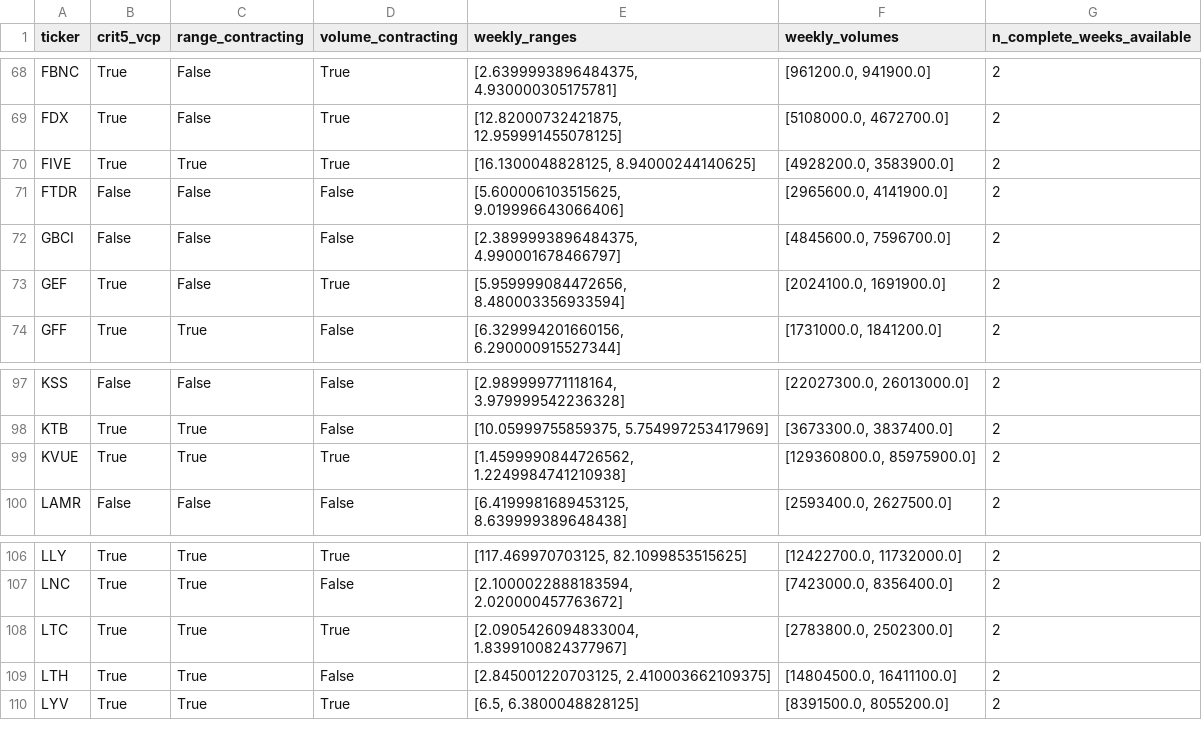
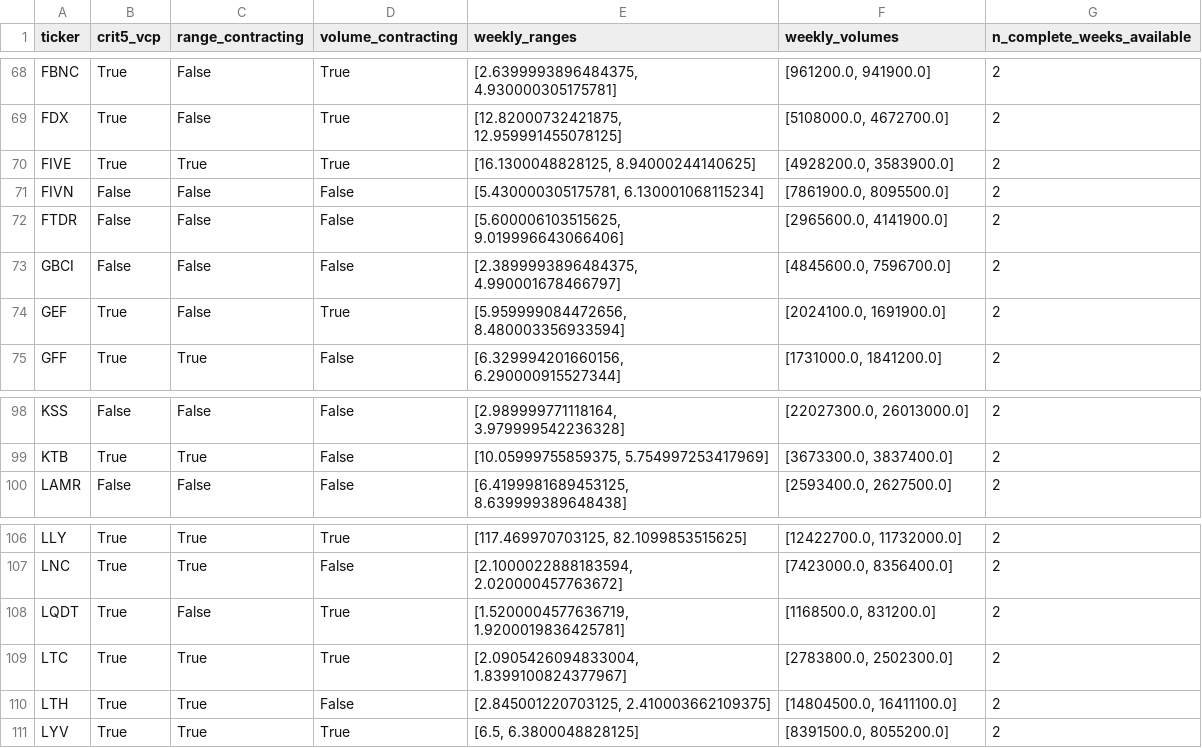
Before and after one commit to xxxtopher/MM-SW-Screener, a CSV file: output/vcp_pass.csv, drawn as a sheet; only a part is shown, gaps mark what is left out.

```diff
--- a/output/vcp_pass.csv
+++ b/output/vcp_pass.csv
@@ -70,2 +70,3 @@ FDX,True,False,True,"[12.82000732421875, 12.959991455078125]","[5108000.0, 46727
 FIVE,True,True,True,"[16.1300048828125, 8.94000244140625]","[4928200.0, 3583900.0]",2
+FIVN,False,False,False,"[5.430000305175781, 6.130001068115234]","[7861900.0, 8095500.0]",2
 FTDR,False,False,False,"[5.600006103515625, 9.019996643066406]","[2965600.0, 4141900.0]",2
@@ -98,3 +99,2 @@ KSS,False,False,False,"[2.989999771118164, 3.979999542236328]","[22027300.0, 260
 KTB,True,True,False,"[10.05999755859375, 5.754997253417969]","[3673300.0, 3837400.0]",2
-KVUE,True,True,True,"[1.4599990844726562, 1.2249984741210938]","[129360800.0, 85975900.0]",2
 LAMR,False,False,False,"[6.4199981689453125, 8.639999389648438]","[2593400.0, 2627500.0]",2
@@ -107,2 +107,3 @@ LLY,True,True,True,"[117.469970703125, 82.1099853515625]","[12422700.0, 11732000
 LNC,True,True,False,"[2.1000022888183594, 2.020000457763672]","[7423000.0, 8356400.0]",2
+LQDT,True,False,True,"[1.5200004577636719, 1.9200019836425781]","[1168500.0, 831200.0]",2
 LTC,True,True,True,"[2.0905426094833004, 1.8399100824377967]","[2783800.0, 2502300.0]",2
```
Also changed, not shown: output/criteria_pass.csv, output/liquidity_pass.csv, 1 other file.
